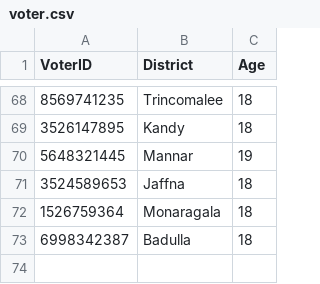
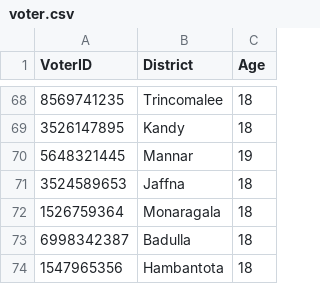
Before and after one commit to methasha20250805/VoterManagementSystem, a CSV file: voter.csv, drawn as a sheet; only a part is shown, gaps mark what is left out; the diff names each change by its address in the sheet, - before the commit and + after, or states it on an @@ line.

Commit message:
adding voter

```diff
--- a/voter.csv
+++ b/voter.csv
+row 74: 1547965356 | Hambantota | 18
```
